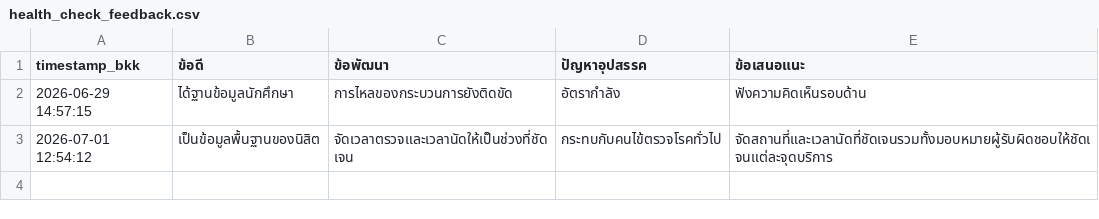
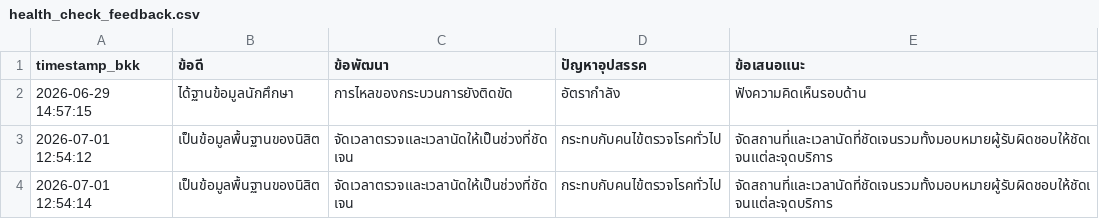
Before and after one commit to PythonianSt/FeedBack1, a CSV file: health_check_feedback.csv, drawn as a sheet.

Commit message:
Add anonymous feedback 2026-07-01 12:54:14

```diff
--- a/health_check_feedback.csv
+++ b/health_check_feedback.csv
@@ -3 +3,2 @@ timestamp_bkk,ข้อดี,ข้อพัฒนา,ปัญหาอุป
 2026-07-01 12:54:12,เป็นข้อมูลพื้นฐานของนิสิต,จัดเวลาตรวจและเวลานัดให้เป็นช่วงที่ชัดเจน,กระทบกับคนไข้ตรวจโรคทั่วไป,จัดสถานที่และเวลานัดที่ชัดเจนรวมทั้งมอบหมายผู้รับผิดชอบให้ชัดเจนแต่ละจุดบริการ
+2026-07-01 12:54:14,เป็นข้อมูลพื้นฐานของนิสิต,จัดเวลาตรวจและเวลานัดให้เป็นช่วงที่ชัดเจน,กระทบกับคนไข้ตรวจโรคทั่วไป,จัดสถานที่และเวลานัดที่ชัดเจนรวมทั้งมอบหมายผู้รับผิดชอบให้ชัดเจนแต่ละจุดบริการ
```
